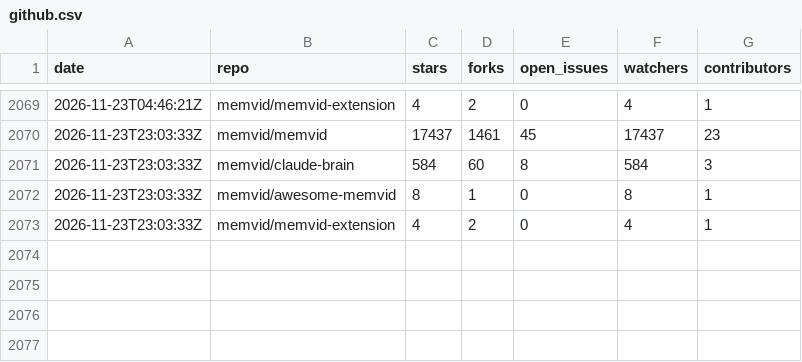
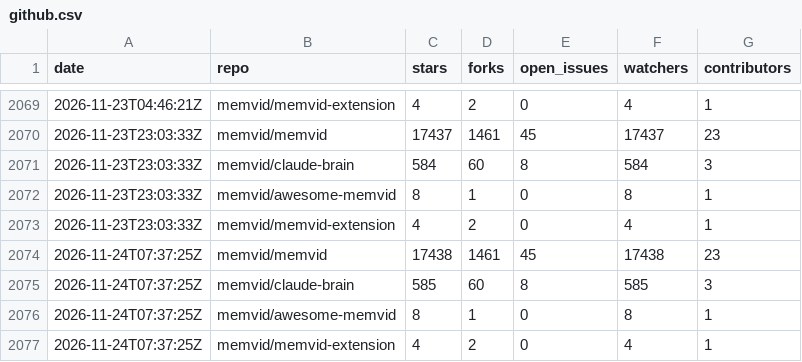
Before and after one commit to sldr-se/bad-brain, a CSV file: analysis/metrics/github.csv, drawn as a sheet; only a part is shown, gaps mark what is left out; the diff names each change by its address in the sheet, - before the commit and + after, or states it on an @@ line.

```diff
--- a/analysis/metrics/github.csv
+++ b/analysis/metrics/github.csv
+row 2074: 2026-11-24T07:37:25Z | memvid/memvid | 17438 | 1461 | 45 | 17438 | 23
+row 2075: 2026-11-24T07:37:25Z | memvid/claude-brain | 585 | 60 | 8 | 585 | 3
+row 2076: 2026-11-24T07:37:25Z | memvid/awesome-memvid | 8 | 1 | 0 | 8 | 1
+row 2077: 2026-11-24T07:37:25Z | memvid/memvid-extension | 4 | 2 | 0 | 4 | 1
```
Also changed, not shown: analysis/metrics/crates.csv, analysis/metrics/npm.csv, 5 other files.
